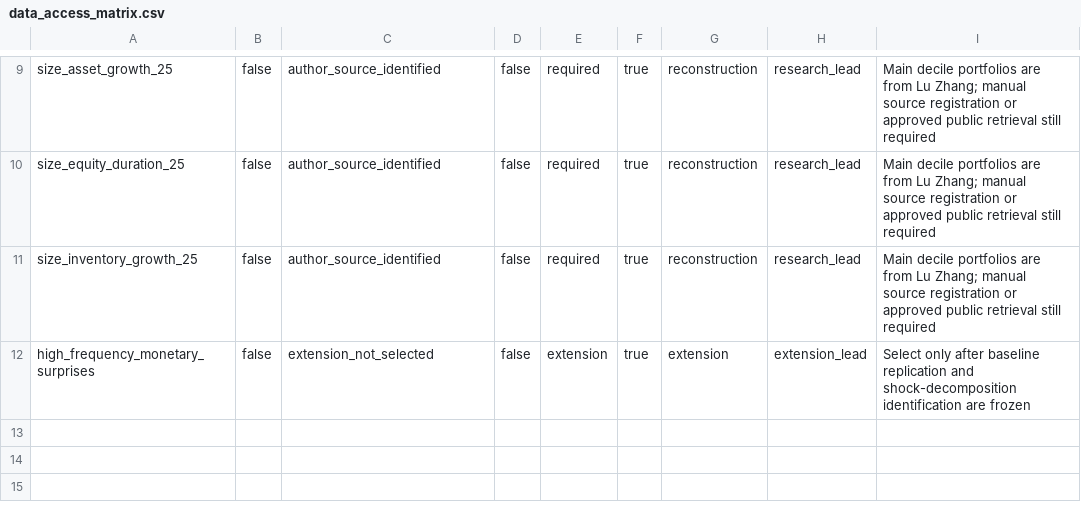
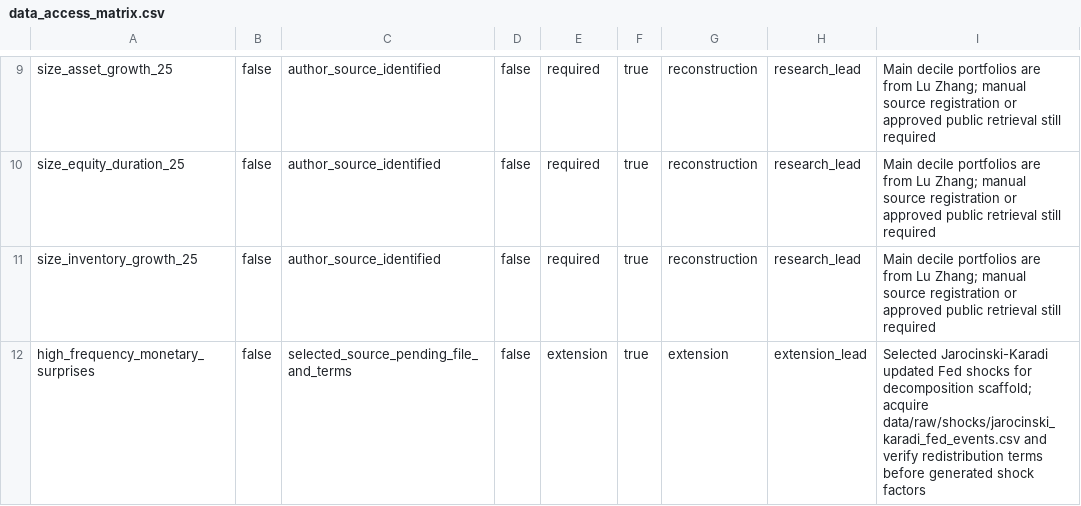
Before and after one commit to DiogoRibeiro7/short-rate-anomaly-regimes, a CSV file: research/data_access_matrix.csv, drawn as a sheet; only a part is shown, gaps mark what is left out.

Commit message:
Implement shock decomposition layer

```diff
--- a/research/data_access_matrix.csv
+++ b/research/data_access_matrix.csv
@@ -11,2 +11,2 @@ size_equity_duration_25,false,author_source_identified,false,required,true,recon
 size_inventory_growth_25,false,author_source_identified,false,required,true,reconstruction,research_lead,Main decile portfolios are from Lu Zhang; manual source registration or approved public retrieval still required
-high_frequency_monetary_surprises,false,extension_not_selected,false,extension,true,extension,extension_lead,Select only after baseline replication and shock-decomposition identification are frozen
+high_frequency_monetary_surprises,false,selected_source_pending_file_and_terms,false,extension,true,extension,extension_lead,Selected Jarocinski-Karadi updated Fed shocks for decomposition scaffold; acquire data/raw/shocks/jarocinski_karadi_fed_events.csv and verify redistribution terms before generated shock factors
```
Also changed, not shown: 21 other files.
